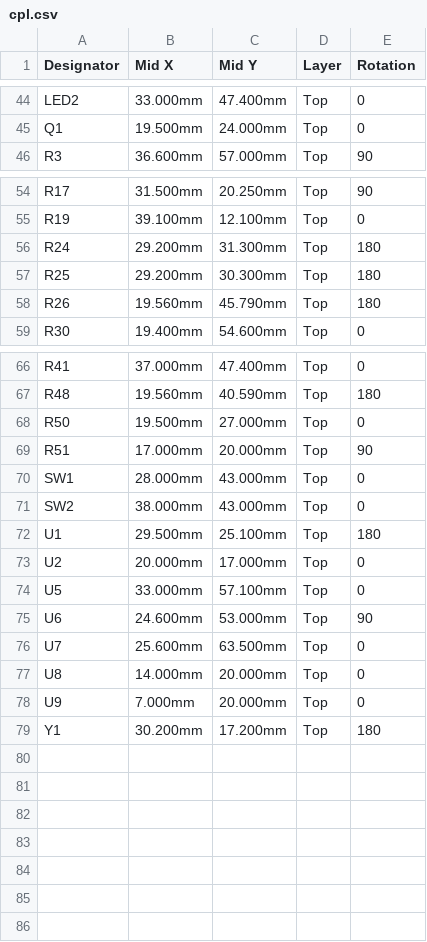
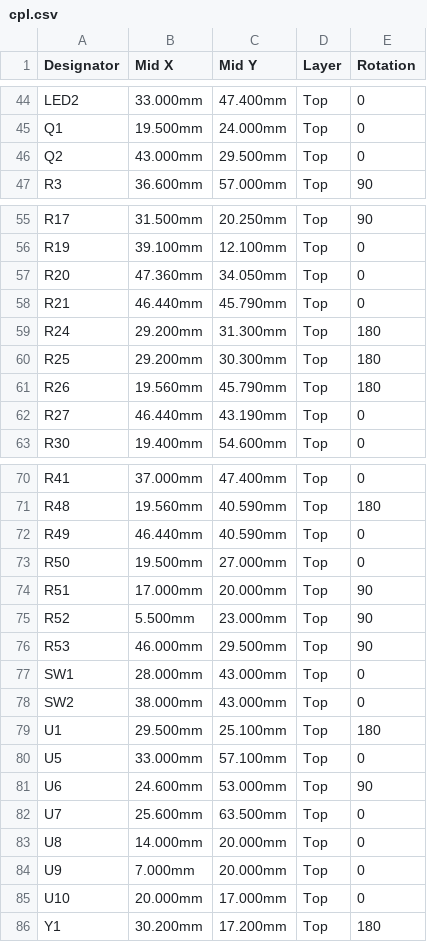
Before and after one commit to w0ts/jank, a CSV file: hardware/mini2/fab/battery/cpl.csv (was hardware/mini2/fab/cpl.csv), drawn as a sheet; only a part is shown, gaps mark what is left out; removed rows and columns are numbered as before the commit, all else as after; the diff names each change by its address in the sheet, - before the commit and + after, or states it on an @@ line.

```diff
--- a/hardware/mini2/fab/cpl.csv
+++ b/hardware/mini2/fab/battery/cpl.csv
+row 46: Q2 | 43.000mm | 29.500mm | Top | 0
+row 57: R20 | 47.360mm | 34.050mm | Top | 0
+row 58: R21 | 46.440mm | 45.790mm | Top | 0
+row 62: R27 | 46.440mm | 43.190mm | Top | 0
+row 72: R49 | 46.440mm | 40.590mm | Top | 0
+row 75: R52 | 5.500mm | 23.000mm | Top | 90
+row 76: R53 | 46.000mm | 29.500mm | Top | 90
-row 73: U2 | 20.000mm | 17.000mm | Top | 0
+row 85: U10 | 20.000mm | 17.000mm | Top | 0
```
Also changed, not shown: hardware/mini2/fab/usb/bom.csv, 31 other files.
